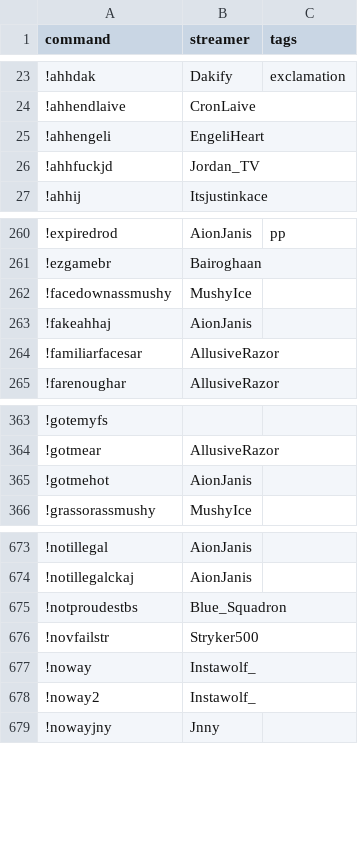
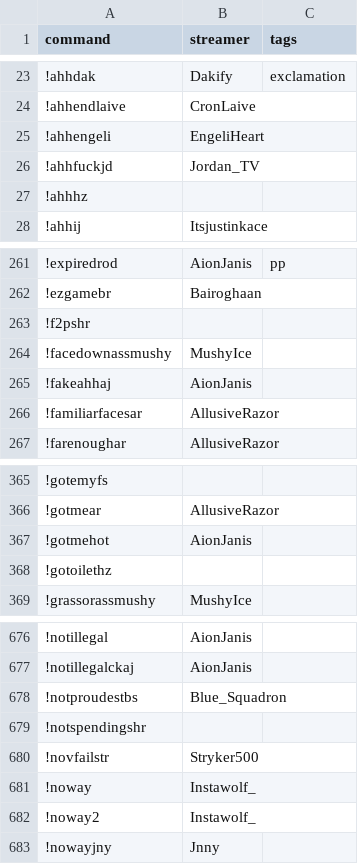
Before and after one commit to aionjanis/aionjanis.github.io, a CSV file: commands.csv, drawn as a sheet; only a part is shown, gaps mark what is left out; the diff names each change by its address in the sheet, - before the commit and + after, or states it on an @@ line.

Commit message:
Update commands.csv (2026-04-09T11:03:06.197Z)

```diff
--- a/commands.csv
+++ b/commands.csv
+row 27: !ahhhz
+row 263: !f2pshr
+row 368: !gotoilethz
+row 679: !notspendingshr
```
